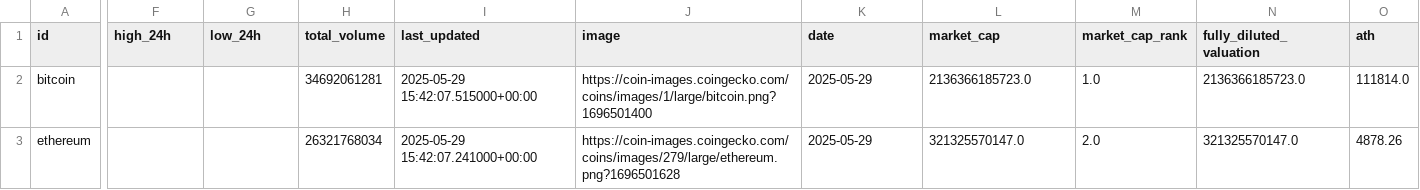
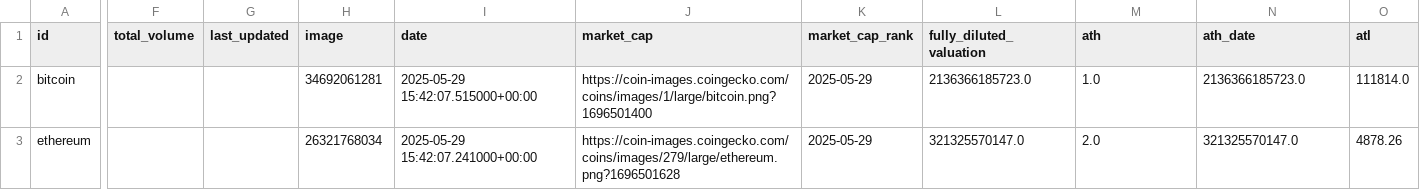
Before and after one commit to TraversaOlazabal/Data-Science-2---ML, a CSV file: datos_cryptos.csv, drawn as a sheet; only a part is shown, gaps mark what is left out; the diff covers the shown part only; the diff names each change by its address in the sheet, - before the commit and + after, or states it on an @@ line.

Commit message:
Update datos_cryptos.csv

```diff
--- a/datos_cryptos.csv
+++ b/datos_cryptos.csv
-F1: high_24h
+F1: total_volume
-G1: low_24h
+G1: last_updated
-H1: total_volume
+H1: image
-I1: last_updated
+I1: date
-J1: image
+J1: market_cap
-K1: date
+K1: market_cap_rank
-L1: market_cap
+L1: fully_diluted_valuation
-M1: market_cap_rank
+M1: ath
-N1: fully_diluted_valuation
+N1: ath_date
-O1: ath
+O1: atl
```
Also changed, not shown: 4 edited cells elsewhere in this file.
